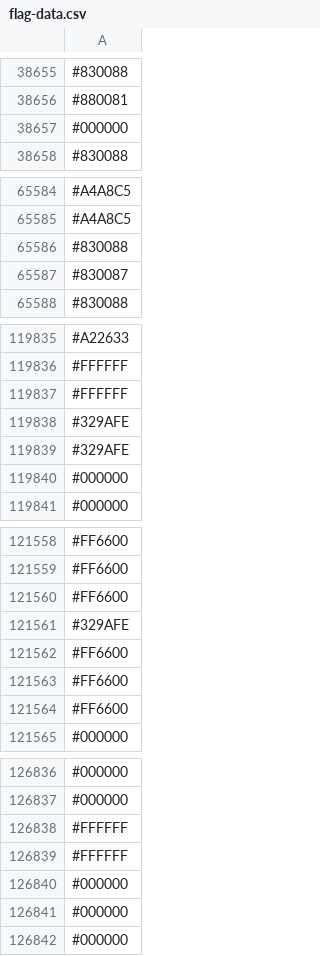
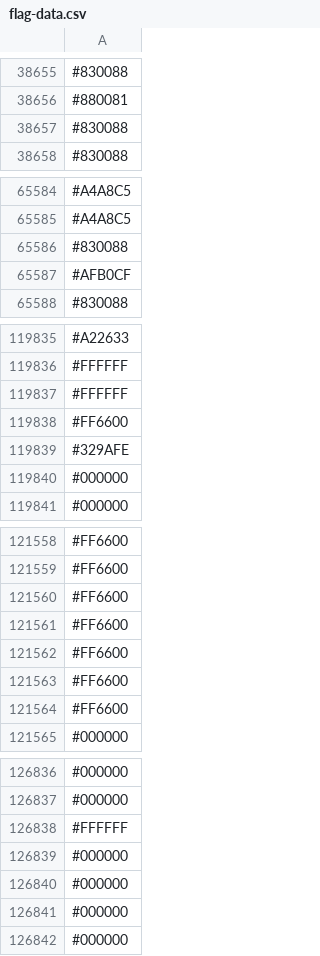
Before and after one commit to capsuleman/dirtybiology-flag-versioning, a CSV file: flag-data.csv, drawn as a sheet; only a part is shown, gaps mark what is left out; the diff covers the shown part only.

```diff
--- a/flag-data.csv
+++ b/flag-data.csv
@@ -38656,3 +38656,3 @@
 #880081
-#000000
+#830088
 #830088
@@ -65586,3 +65586,3 @@
 #830088
-#830087
+#AFB0CF
 #830088
@@ -119837,3 +119837,3 @@
 #FFFFFF
-#329AFE
+#FF6600
 #329AFE
@@ -121560,3 +121560,3 @@
 #FF6600
-#329AFE
+#FF6600
 #FF6600
@@ -126838,3 +126838,3 @@
 #FFFFFF
-#FFFFFF
+#000000
 #000000
```
Also changed, not shown: 5 added rows, 6 removed rows, 4 moved rows and 14 edited cells elsewhere in this file.
